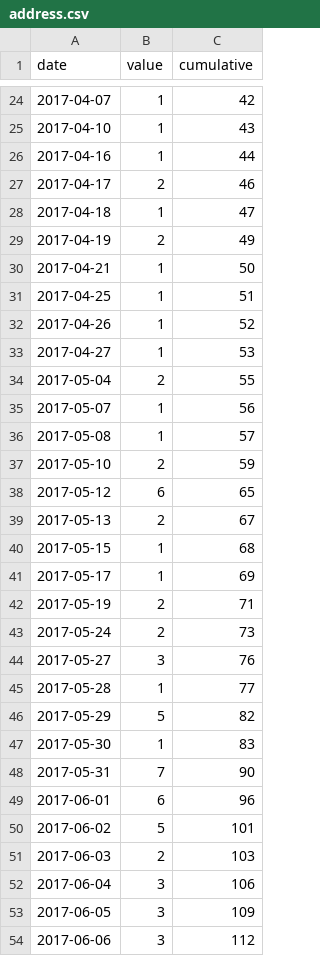
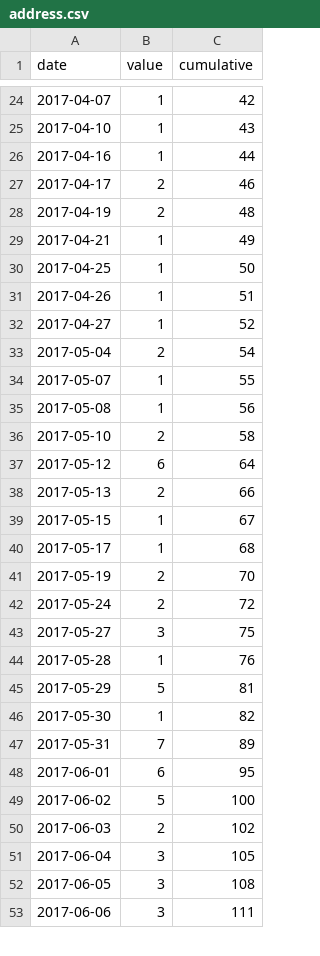
Before and after one commit to julianprester/ethscraper, a CSV file: data/address.csv, drawn as a sheet; only a part is shown, gaps mark what is left out; the diff covers the shown part only.

```diff
--- a/data/address.csv
+++ b/data/address.csv
@@ -27,28 +27,27 @@ date,value,cumulative
 2017-04-17,2,46
-2017-04-18,1,47
-2017-04-19,2,49
-2017-04-21,1,50
-2017-04-25,1,51
-2017-04-26,1,52
-2017-04-27,1,53
-2017-05-04,2,55
-2017-05-07,1,56
-2017-05-08,1,57
-2017-05-10,2,59
-2017-05-12,6,65
-2017-05-13,2,67
-2017-05-15,1,68
-2017-05-17,1,69
-2017-05-19,2,71
-2017-05-24,2,73
-2017-05-27,3,76
-2017-05-28,1,77
-2017-05-29,5,82
-2017-05-30,1,83
-2017-05-31,7,90
-2017-06-01,6,96
-2017-06-02,5,101
-2017-06-03,2,103
-2017-06-04,3,106
-2017-06-05,3,109
-2017-06-06,3,112
+2017-04-19,2,48
+2017-04-21,1,49
+2017-04-25,1,50
+2017-04-26,1,51
+2017-04-27,1,52
+2017-05-04,2,54
+2017-05-07,1,55
+2017-05-08,1,56
+2017-05-10,2,58
+2017-05-12,6,64
+2017-05-13,2,66
+2017-05-15,1,67
+2017-05-17,1,68
+2017-05-19,2,70
+2017-05-24,2,72
+2017-05-27,3,75
+2017-05-28,1,76
+2017-05-29,5,81
+2017-05-30,1,82
+2017-05-31,7,89
+2017-06-01,6,95
+2017-06-02,5,100
+2017-06-03,2,102
+2017-06-04,3,105
+2017-06-05,3,108
+2017-06-06,3,111
```
Also changed, not shown: 17 edited cells elsewhere in this file, data/incoming.csv, data/outgoing.csv, 1 other file.
